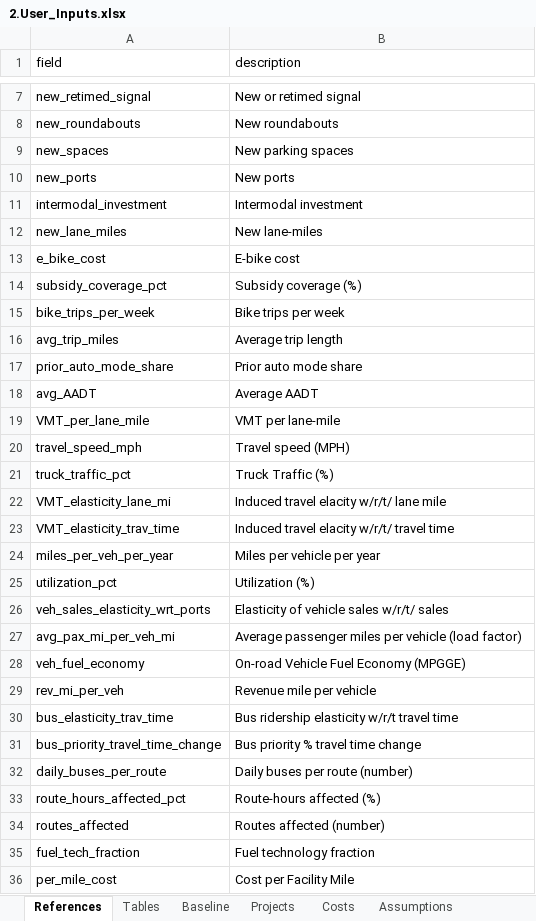
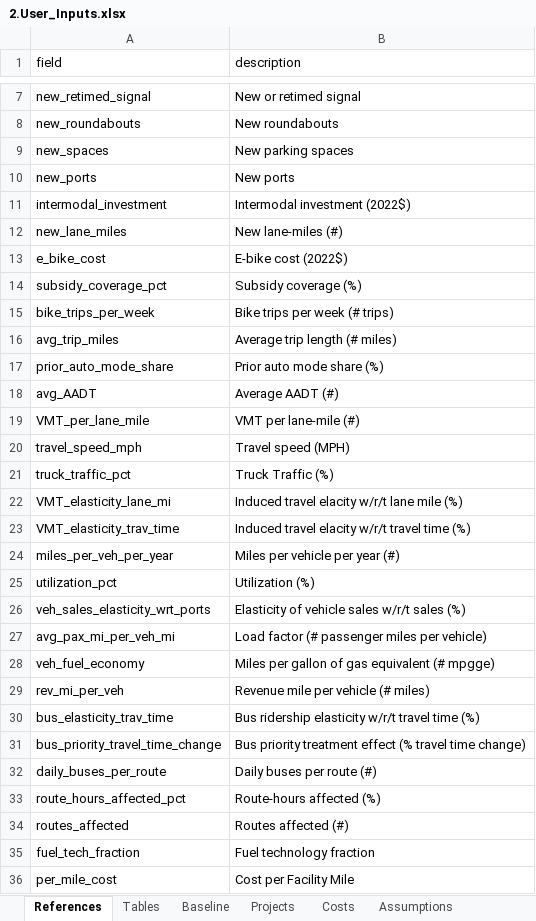
Before and after one commit to camsys/TEACART, an Excel workbook: data/2.User_Inputs.xlsx, sheet References, drawn as a sheet; only a part is shown, gaps mark what is left out; values as stored, in another font and other column widths than the file's, no borders; table styles not drawn; the diff covers the shown part only; the diff names each change by its address in the sheet, - before the commit and + after, or states it on an @@ line.

```diff
--- a/data/2.User_Inputs.xlsx (sheet References)
+++ b/data/2.User_Inputs.xlsx (sheet References)
-B11 (description): Intermodal investment
+B11 (description): Intermodal investment (2022$)
-B12 (description): New lane-miles
+B12 (description): New lane-miles (#)
-B13 (description): E-bike cost
+B13 (description): E-bike cost (2022$)
-B15 (description): Bike trips per week
+B15 (description): Bike trips per week (# trips)
-B16 (description): Average trip length
+B16 (description): Average trip length (# miles)
-B17 (description): Prior auto mode share
+B17 (description): Prior auto mode share (%)
-B18 (description): Average AADT
+B18 (description): Average AADT (#)
-B19 (description): VMT per lane-mile
+B19 (description): VMT per lane-mile (#)
-B22 (description): Induced travel elacity w/r/t/ lane mile
+B22 (description): Induced travel elacity w/r/t lane mile (%)
-B23 (description): Induced travel elacity w/r/t/ travel time
+B23 (description): Induced travel elacity w/r/t travel time (%)
-B24 (description): Miles per vehicle per year
+B24 (description): Miles per vehicle per year (#)
-B26 (description): Elasticity of vehicle sales w/r/t/ sales
+B26 (description): Elasticity of vehicle sales w/r/t sales (%)
-B27 (description): Average passenger miles per vehicle (load factor)
+B27 (description): Load factor (# passenger miles per vehicle)
-B28 (description): On-road Vehicle Fuel Economy (MPGGE)
+B28 (description): Miles per gallon of gas equivalent (# mpgge)
-B29 (description): Revenue mile per vehicle
+B29 (description): Revenue mile per vehicle (# miles)
-B30 (description): Bus ridership elasticity w/r/t travel time
+B30 (description): Bus ridership elasticity w/r/t travel time (%)
-B31 (description): Bus priority % travel time change
+B31 (description): Bus priority treatment effect (% travel time change)
-B32 (description): Daily buses per route (number)
+B32 (description): Daily buses per route (#)
-B34 (description): Routes affected (number)
+B34 (description): Routes affected (#)
```
Also changed, not shown: 1 added row and 6 edited cells elsewhere in this sheet, sheet Assumptions, hidden cells, 1 other file.
